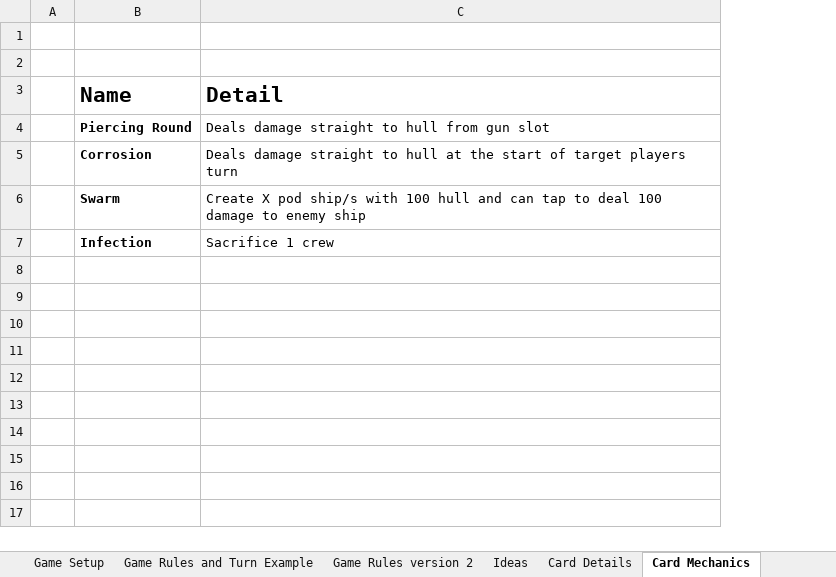
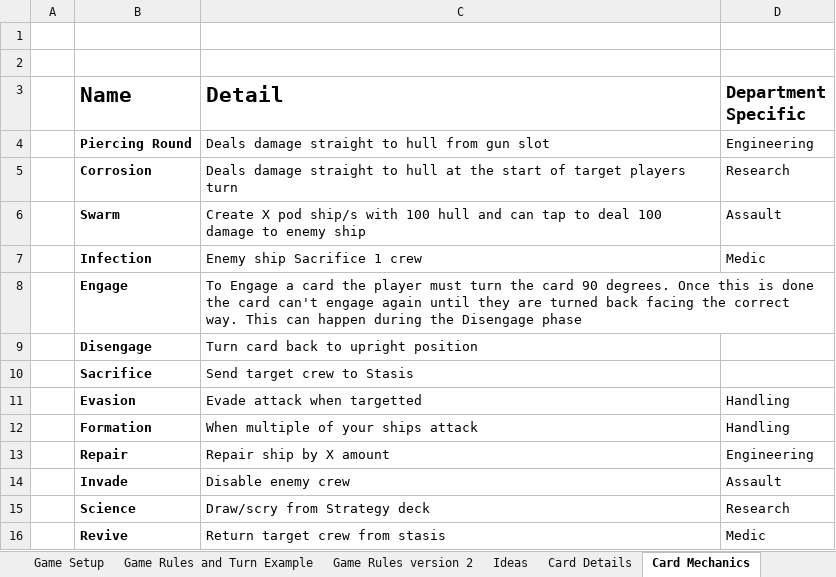
Before and after one commit to djnbud/MultiplayerGame, an Excel workbook: ShipCardGameCalcs.xlsx, sheet Card Mechanics, drawn as a sheet; values as stored, in another font and other column widths than the file's, no borders; the diff names each change by its address in the sheet, - before the commit and + after, or states it on an @@ line.

```diff
--- a/ShipCardGameCalcs.xlsx (sheet Card Mechanics)
+++ b/ShipCardGameCalcs.xlsx (sheet Card Mechanics)
+column D (Department Specific), rows 4-7: Engineering | Research | Assault | Medic
-C7 (Detail): Sacrifice 1 crew
+C7 (Detail): Enemy ship Sacrifice 1 crew
+row 8:  | Engage | To Engage a card the player must turn the card 90 degrees. Once this is done the card can't engage again until they are turned back facing the correct way. This can happen during the Disengage phase
+row 9:  | Disengage | Turn card back to upright position
+row 10:  | Sacrifice | Send target crew to Stasis
+row 11:  | Evasion | Evade attack when targetted | Handling
+row 12:  | Formation | When multiple of your ships attack | Handling
+row 13:  | Repair | Repair ship by X amount | Engineering
+row 14:  | Invade | Disable enemy crew | Assault
+row 15:  | Science | Draw/scry from Strategy deck | Research
+row 16:  | Revive | Return target crew from stasis | Medic
```
Also changed, not shown: sheet Game Rules version 2, sheet Ships and Crew Details, sheet Game Setup, sheet Card Details, ShipCardsDesigns.xlsx.
